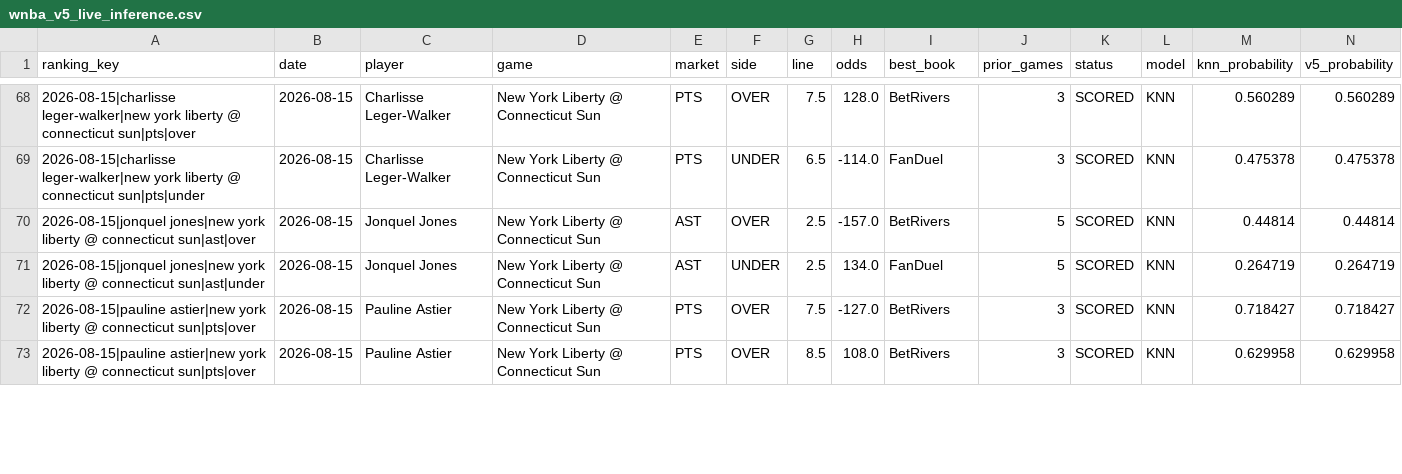
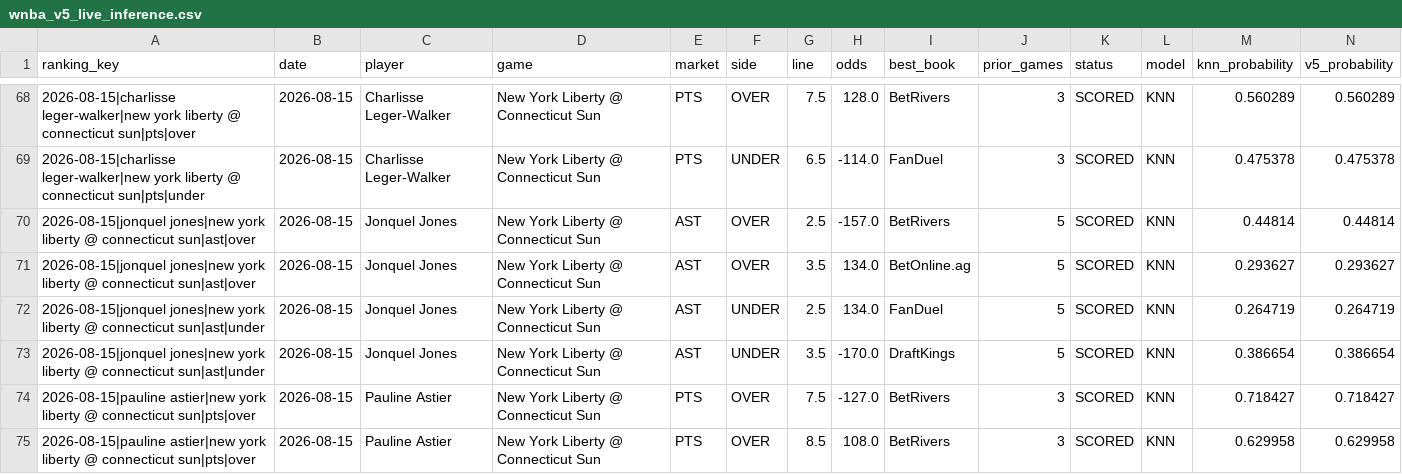
Before and after one commit to bigtyme2k3/wnba-model, a CSV file: data/dashboard/wnba_v5_live_inference.csv, drawn as a sheet; only a part is shown, gaps mark what is left out; rows hold the shown columns only; the diff covers the shown part only; the diff names each change by its address in the sheet, - before the commit and + after, or states it on an @@ line.

```diff
--- a/data/dashboard/wnba_v5_live_inference.csv
+++ b/data/dashboard/wnba_v5_live_inference.csv
+row 71: 2026-08-15|jonquel jones|new york liberty @ connecticut sun|ast|over | 2026-08-15 | Jonquel Jones | New York Liberty @ Connecticut Sun | AST | OVER | 3.5 | 134.0 | BetOnline.ag | 5 | SCORED | KNN | 0.293627 | 0.293627
+row 73: 2026-08-15|jonquel jones|new york liberty @ connecticut sun|ast|under | 2026-08-15 | Jonquel Jones | New York Liberty @ Connecticut Sun | AST | UNDER | 3.5 | -170.0 | DraftKings | 5 | SCORED | KNN | 0.386654 | 0.386654
```
Also changed, not shown: 1 added row and 128 edited cells elsewhere in this file, 12 other files.
